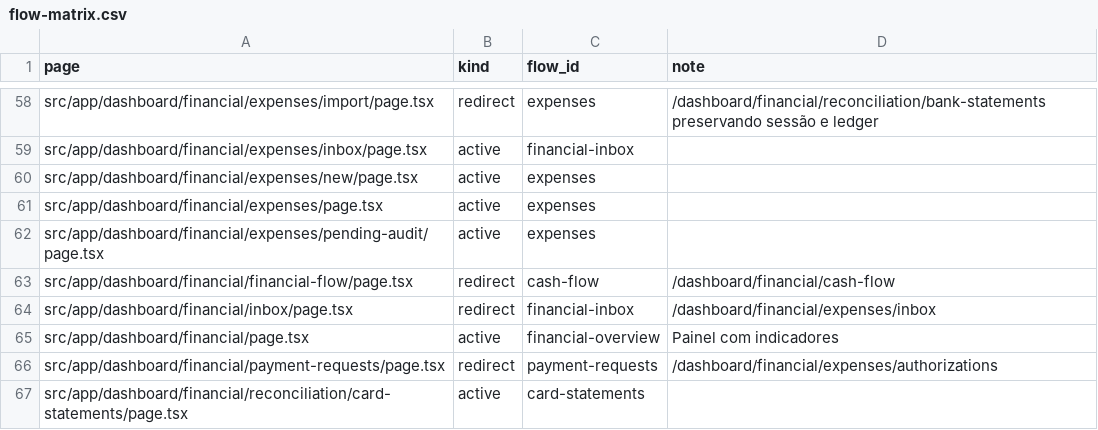
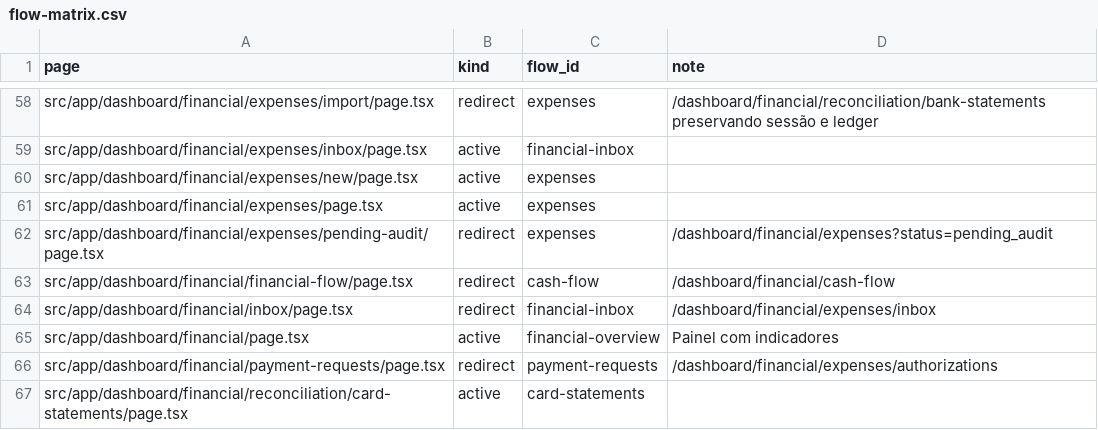
Before and after one commit to administrativo-art/Coala-OP, a CSV file: docs/engineering/flow-matrix.csv, drawn as a sheet; only a part is shown, gaps mark what is left out.

Commit message:
feat(financial): padronizar fluxos e indicadores

```diff
--- a/docs/engineering/flow-matrix.csv
+++ b/docs/engineering/flow-matrix.csv
@@ -61,3 +61,3 @@ src/app/dashboard/financial/expenses/new/page.tsx,active,expenses,
 src/app/dashboard/financial/expenses/page.tsx,active,expenses,
-src/app/dashboard/financial/expenses/pending-audit/page.tsx,active,expenses,
+src/app/dashboard/financial/expenses/pending-audit/page.tsx,redirect,expenses,/dashboard/financial/expenses?status=pending_audit
 src/app/dashboard/financial/financial-flow/page.tsx,redirect,cash-flow,/dashboard/financial/cash-flow
```
Also changed, not shown: 48 other files.
